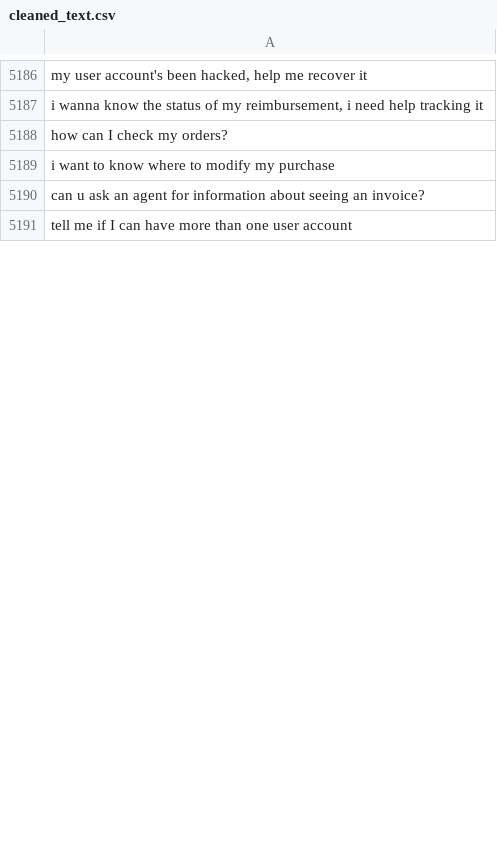
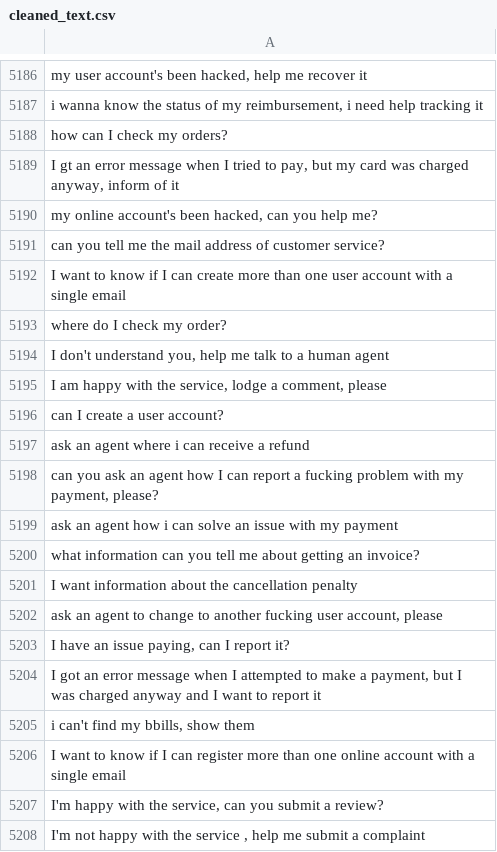
Before and after one commit to MuhammadHabibna/faq-topic-radar, a CSV file: preprocessing/faq_dataset_preprocessing/cleaned_text.csv, drawn as a sheet; only a part is shown, gaps mark what is left out; the shorter side is filled out with more unchanged rows; the diff covers the shown part only; the diff names each change by its address in the sheet, - before the commit and + after, or states it on an @@ line.

```diff
--- a/preprocessing/faq_dataset_preprocessing/cleaned_text.csv
+++ b/preprocessing/faq_dataset_preprocessing/cleaned_text.csv
+row 5189: I gt an error message when I tried to pay, but my card was charged anyway, inform of it
+row 5190: my online account's been hacked, can you help me?
+row 5191: can you tell me the mail address of customer service?
+row 5192: I want to know if I can create more than one user account with a single email
+row 5193: where do I check my order?
+row 5194: I don't understand you, help me talk to a human agent
+row 5195: I am happy with the service, lodge a comment, please
+row 5196: can I create a user account?
+row 5197: ask an agent where i can receive a refund
+row 5198: can you ask an agent how I can report a fucking problem with my payment, please?
+row 5199: ask an agent how i can solve an issue with my payment
+row 5200: what information can you tell me about getting an invoice?
+row 5201: I want information about the cancellation penalty
+row 5202: ask an agent to change to another fucking user account, please
+row 5203: I have an issue paying, can I report it?
+row 5204: I got an error message when I attempted to make a payment, but I was charged anyway and I want to report it
+row 5205: i can't find my bbills, show them
+row 5206: I want to know if I can register more than one online account with a single email
+row 5207: I'm happy with the service, can you submit a review?
+row 5208: I'm not happy with the service , help me submit a complaint
```
Also changed, not shown: 76 added rows and 3 removed rows elsewhere in this file, 1 other file.
